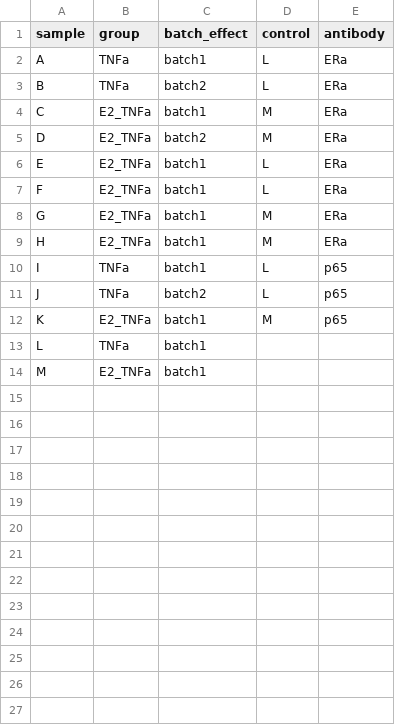
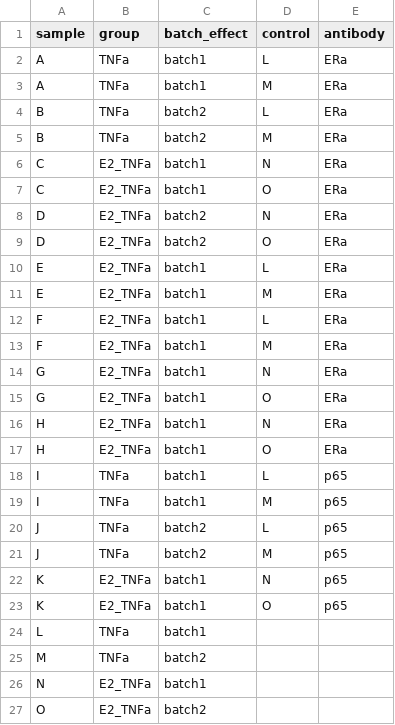
Before and after one commit to snakemake-workflows/chipseq, a TSV file: .test/config/config_single_end/samples.tsv, drawn as a sheet.

Commit message:
testing changes on design file: ambiguous samples

```diff
--- a/.test/config/config_single_end/samples.tsv
+++ b/.test/config/config_single_end/samples.tsv
@@ -2,13 +2,26 @@ sample	group	batch_effect	control	antibody
 A	TNFa	batch1	L	ERa
+A	TNFa	batch1	M	ERa
 B	TNFa	batch2	L	ERa
-C	E2_TNFa	batch1	M	ERa
-D	E2_TNFa	batch2	M	ERa
+B	TNFa	batch2	M	ERa
+C	E2_TNFa	batch1	N	ERa
+C	E2_TNFa	batch1	O	ERa
+D	E2_TNFa	batch2	N	ERa
+D	E2_TNFa	batch2	O	ERa
 E	E2_TNFa	batch1	L	ERa
+E	E2_TNFa	batch1	M	ERa
 F	E2_TNFa	batch1	L	ERa
-G	E2_TNFa	batch1	M	ERa
-H	E2_TNFa	batch1	M	ERa
+F	E2_TNFa	batch1	M	ERa
+G	E2_TNFa	batch1	N	ERa
+G	E2_TNFa	batch1	O	ERa
+H	E2_TNFa	batch1	N	ERa
+H	E2_TNFa	batch1	O	ERa
 I	TNFa	batch1	L	p65
+I	TNFa	batch1	M	p65
 J	TNFa	batch2	L	p65
-K	E2_TNFa	batch1	M	p65
+J	TNFa	batch2	M	p65
+K	E2_TNFa	batch1	N	p65
+K	E2_TNFa	batch1	O	p65
 L	TNFa	batch1
-M	E2_TNFa	batch1
+M	TNFa	batch2
+N	E2_TNFa	batch1
+O	E2_TNFa	batch2
```
Also changed, not shown: .test/config/config_single_end/units.tsv.
